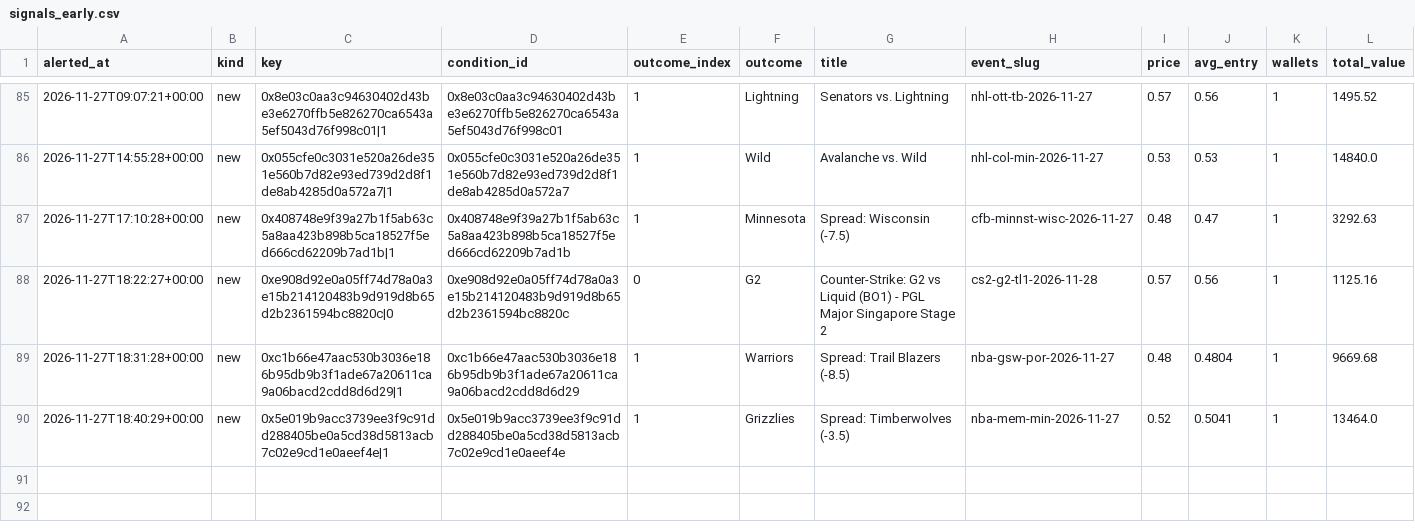
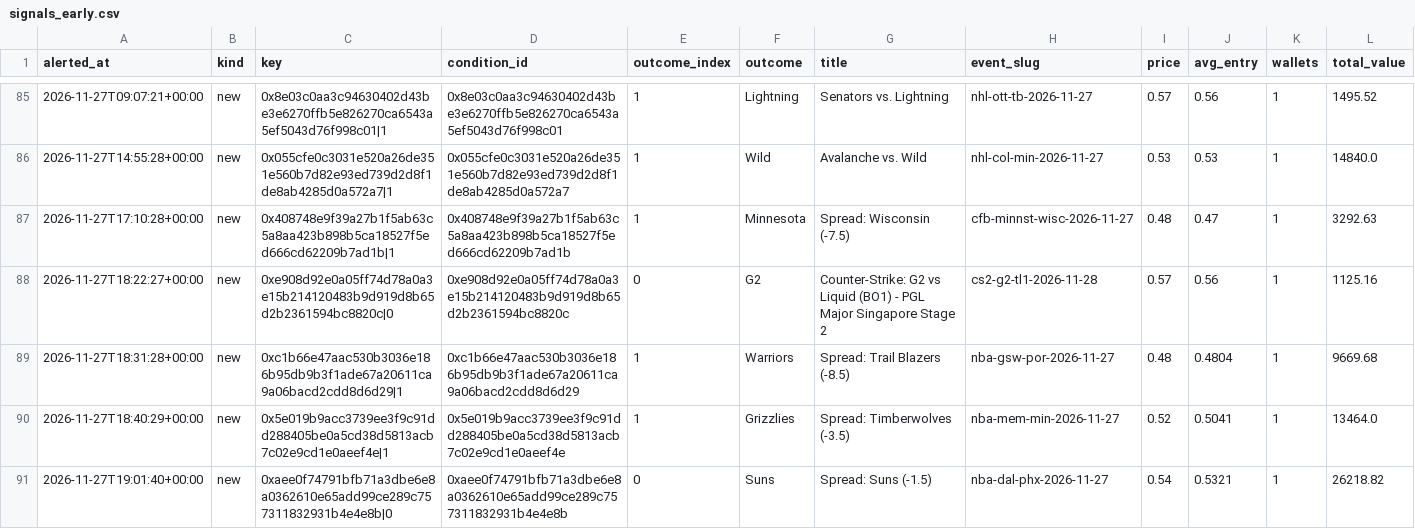
Before and after one commit to hunterscottsmith2-ctrl/polytail, a CSV file: signals_early.csv, drawn as a sheet; only a part is shown, gaps mark what is left out; rows hold the shown columns only; the diff names each change by its address in the sheet, - before the commit and + after, or states it on an @@ line.

```diff
--- a/signals_early.csv
+++ b/signals_early.csv
+row 91: 2026-11-27T19:01:40+00:00 | new | 0xaee0f74791bfb71a3dbe6e8a0362610e65add99ce289c757311832931b4e4e8b|0 | 0xaee0f74791bfb71a3dbe6e8a0362610e65add99ce289c757311832931b4e4e8b | 0 | Suns | Spread: Suns (-1.5) | nba-dal-phx-2026-11-27 | 0.54 | 0.5321 | 1 | 26218.82
```
Also changed, not shown: fills_early.csv, 5 other files.
